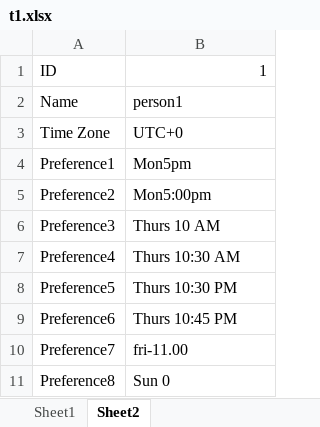
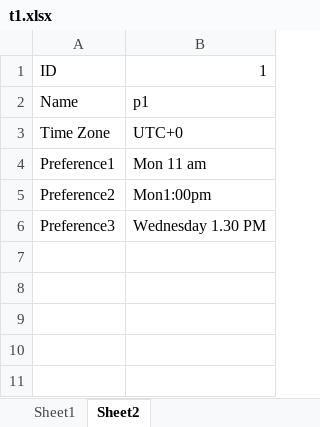
Before and after one commit to liukewia/meeting-scheduler, an Excel workbook: src/main/resources/t1.xlsx, sheet Sheet2, drawn as a sheet; values as stored, in another font and other column widths than the file's, no borders; the diff names each change by its address in the sheet, - before the commit and + after, or states it on an @@ line.

```diff
--- a/src/main/resources/t1.xlsx (sheet Sheet2)
+++ b/src/main/resources/t1.xlsx (sheet Sheet2)
-B2: person1
+B2: p1
-B4: Mon5pm
+B4: Mon 11 am
-B5: Mon5:00pm
+B5: Mon1:00pm
-B6: Thurs 10 AM
+B6: Wednesday 1.30 PM
-row 7: Preference4 | Thurs 10:30 AM
-row 8: Preference5 | Thurs 10:30 PM
-row 9: Preference6 | Thurs 10:45 PM
-row 10: Preference7 | fri-11.00
-row 11: Preference8 | Sun 0
```
Also changed, not shown: sheet Sheet1, 11 other files.
